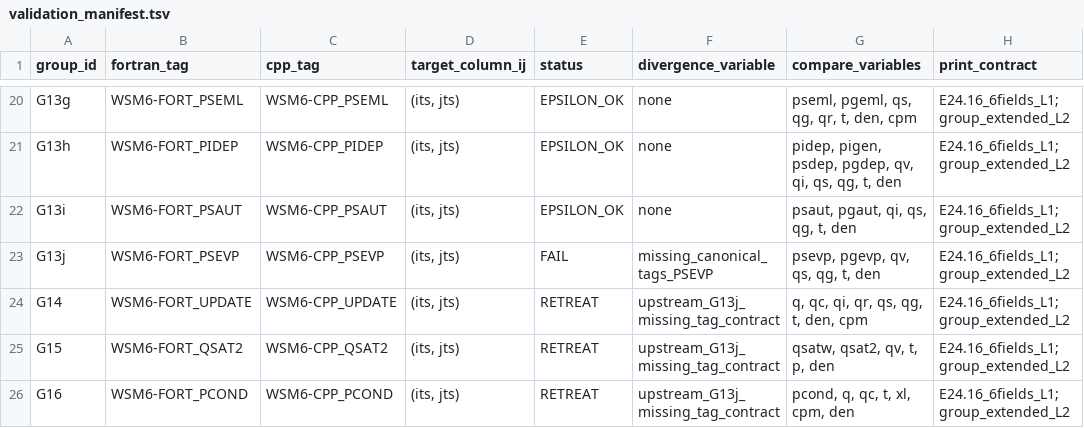
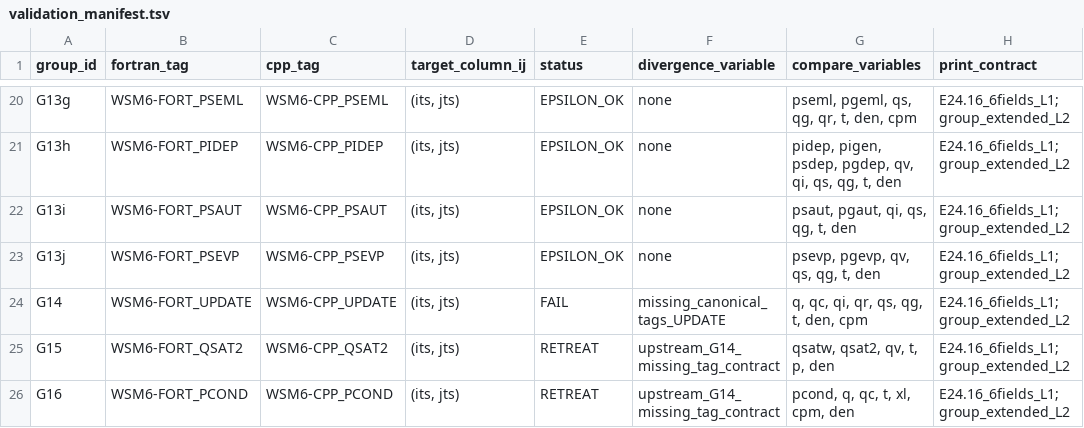
Before and after one commit to erf-model/ERF, a TSV file: Docs/wsm6_deep_dive/validation_manifest.tsv, drawn as a sheet; only a part is shown, gaps mark what is left out; the diff names each change by its address in the sheet, - before the commit and + after, or states it on an @@ line.

```diff
--- a/Docs/wsm6_deep_dive/validation_manifest.tsv
+++ b/Docs/wsm6_deep_dive/validation_manifest.tsv
-E23 (status): FAIL
+E23 (status): EPSILON_OK
-F23 (divergence_variable): missing_canonical_tags_PSEVP
+F23 (divergence_variable): none
-E24 (status): RETREAT
+E24 (status): FAIL
-F24 (divergence_variable): upstream_G13j_missing_tag_contract
+F24 (divergence_variable): missing_canonical_tags_UPDATE
-F25:F26 (divergence_variable): upstream_G13j_missing_tag_contract
+F25:F26 (divergence_variable): upstream_G14_missing_tag_contract
```
Also changed, not shown: Docs/wsm6_deep_dive/validation_runs.tsv.
